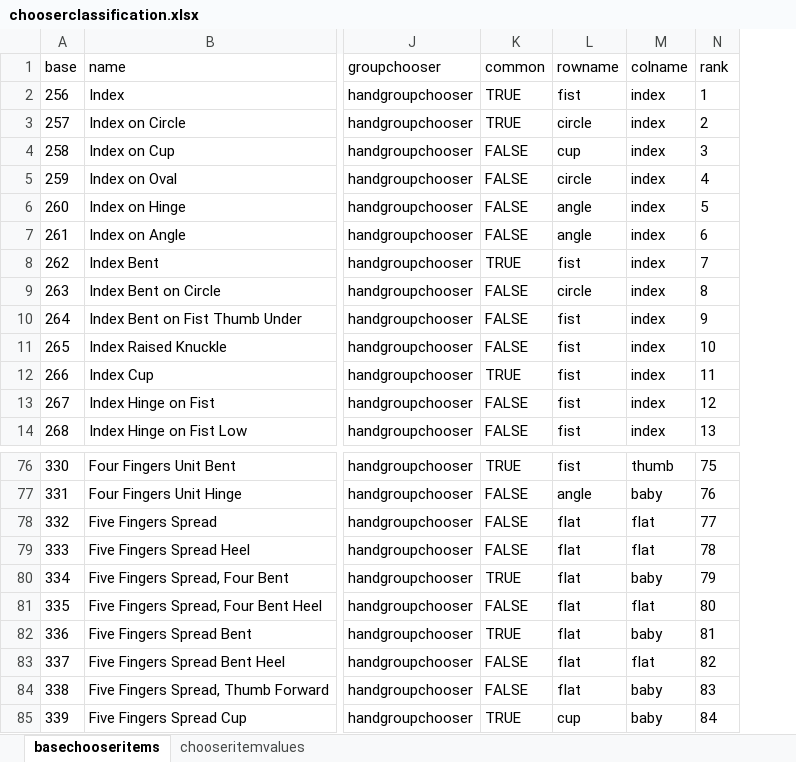
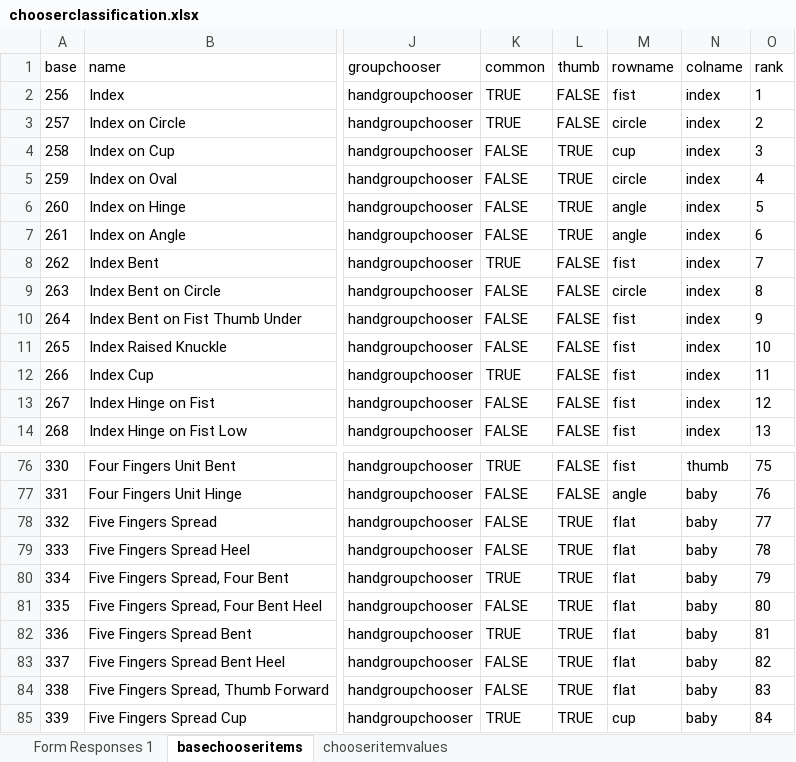
Before and after one commit to JonathanDDuncan/QuickSignEditor, an Excel workbook: chooserclassification.xlsx, sheet basechooseritems, drawn as a sheet; only a part is shown, gaps mark what is left out; values as stored, in another font and other column widths than the file's, no borders; charts and pictures not drawn; addresses are those after the commit; the diff names each change by its address in the sheet, - before the commit and + after, or states it on an @@ line.

```diff
--- a/chooserclassification.xlsx (sheet basechooseritems)
+++ b/chooserclassification.xlsx (sheet basechooseritems)
+sheet tab: Form Responses 1
+column L (thumb), rows 2-14: FALSE | FALSE | TRUE | TRUE | TRUE | TRUE | FALSE | FALSE | FALSE | FALSE | FALSE | FALSE | FALSE; rows 76-85: FALSE | FALSE | TRUE | TRUE | TRUE | TRUE | TRUE | TRUE | TRUE | TRUE
-N78:N79 (colname): flat
+N78:N79 (colname): baby
-N81 (colname): flat
+N81 (colname): baby
-N83 (colname): flat
+N83 (colname): baby
```
Also changed, not shown: sheet chooseritemvalues, formulas that keep their value, charts or pictures, 4 other files.
